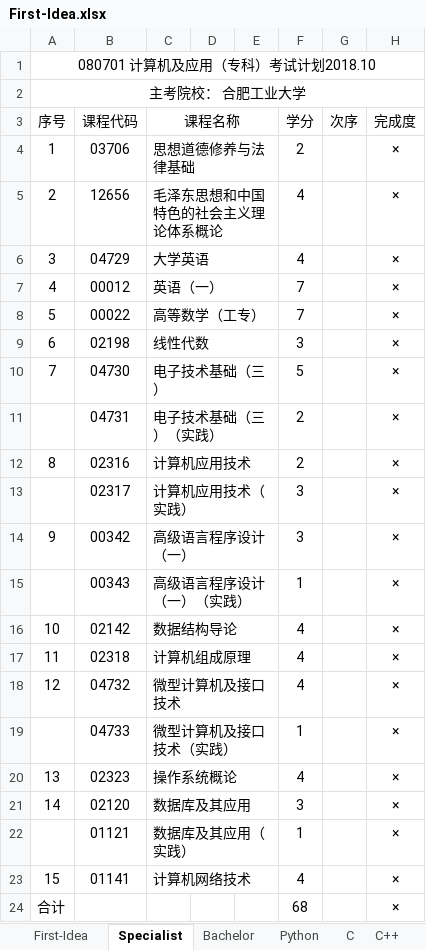
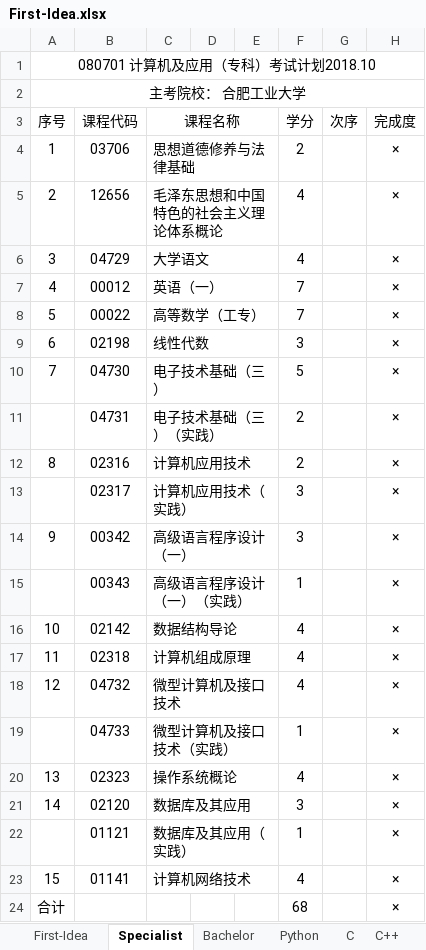
Before and after one commit to CHNxish/15-16-PCPP-LW, an Excel workbook: First-Idea.xlsx, sheet Specialist, drawn as a sheet; values as stored, in another font and other column widths than the file's, no borders; the diff names each change by its address in the sheet, - before the commit and + after, or states it on an @@ line.

```diff
--- a/First-Idea.xlsx (sheet Specialist)
+++ b/First-Idea.xlsx (sheet Specialist)
-C6 (课程名称): 大学英语
+C6 (课程名称): 大学语文
```
Also changed, not shown: 4 other files.
